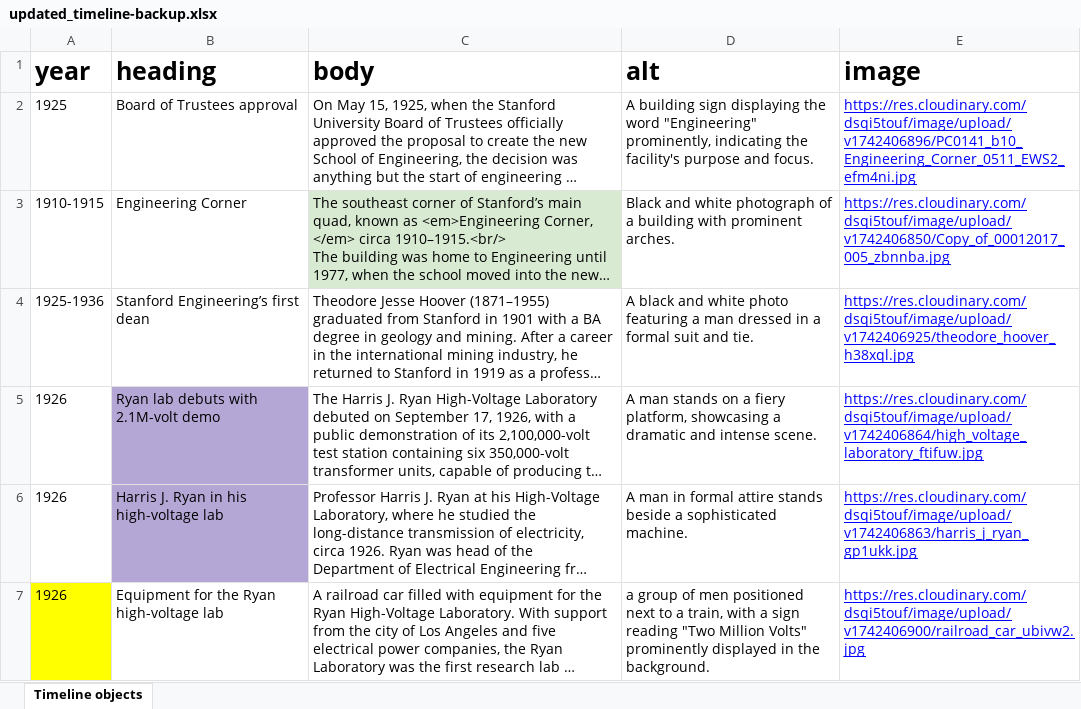
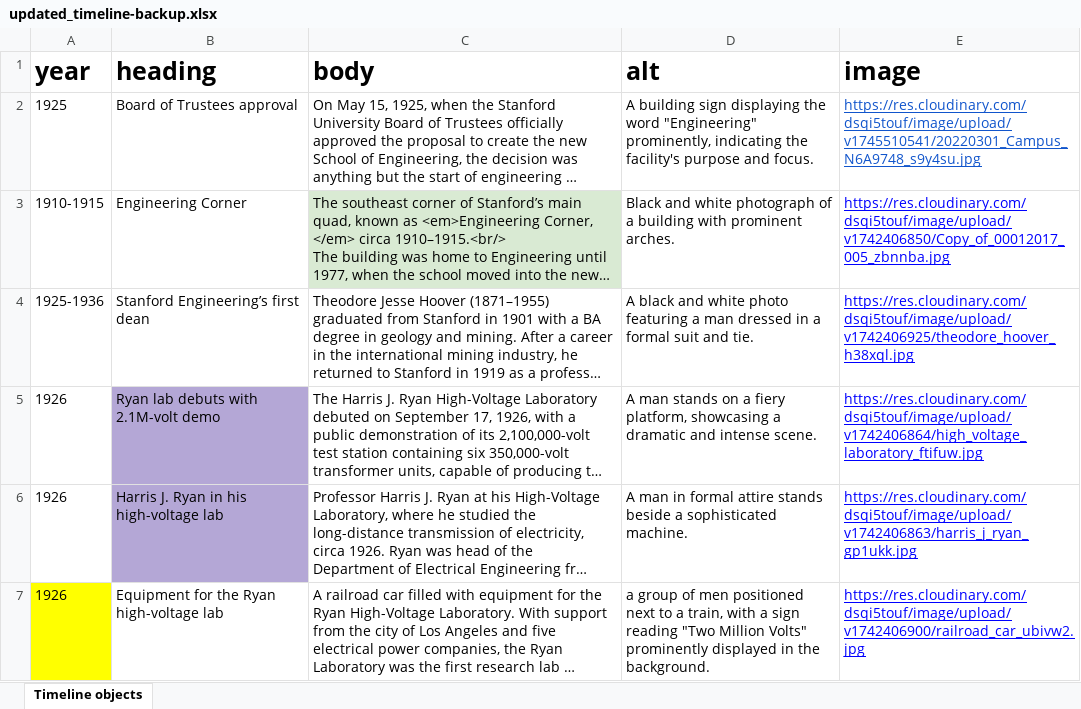
Before and after one commit to SU-SOE/soe-centennial-nextjs, an Excel workbook: scripts/files/updated_timeline-backup.xlsx, sheet Timeline objects, drawn as a sheet; only a part is shown; long unchanged cells end in …; values as stored, in another font and other column widths than the file's, no borders; the diff names each change by its address in the sheet, - before the commit and + after, or states it on an @@ line.

Commit message:
SOECENT-239 | update 1925 Board of Trustees timeline item

```diff
--- a/scripts/files/updated_timeline-backup.xlsx (sheet Timeline objects)
+++ b/scripts/files/updated_timeline-backup.xlsx (sheet Timeline objects)
-E2 (image): https://res.cloudinary.com/dsqi5touf/image/upload/v1742406896/PC0141_b10_Engineering_Corner_0511_EWS2_efm4ni.jpg
+E2 (image): https://res.cloudinary.com/dsqi5touf/image/upload/v1745510541/20220301_Campus_N6A9748_s9y4su.jpg
-E2 text colour: #0000FF
+E2 text colour: #1155CC
```
Also changed, not shown: scripts/files/updated_timeline-prod.xlsx, 2 other files.
